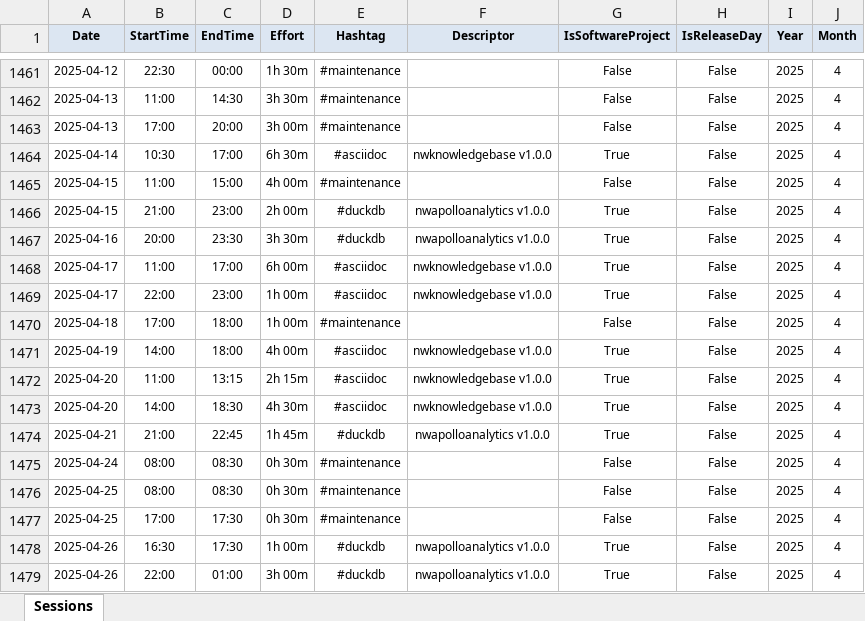
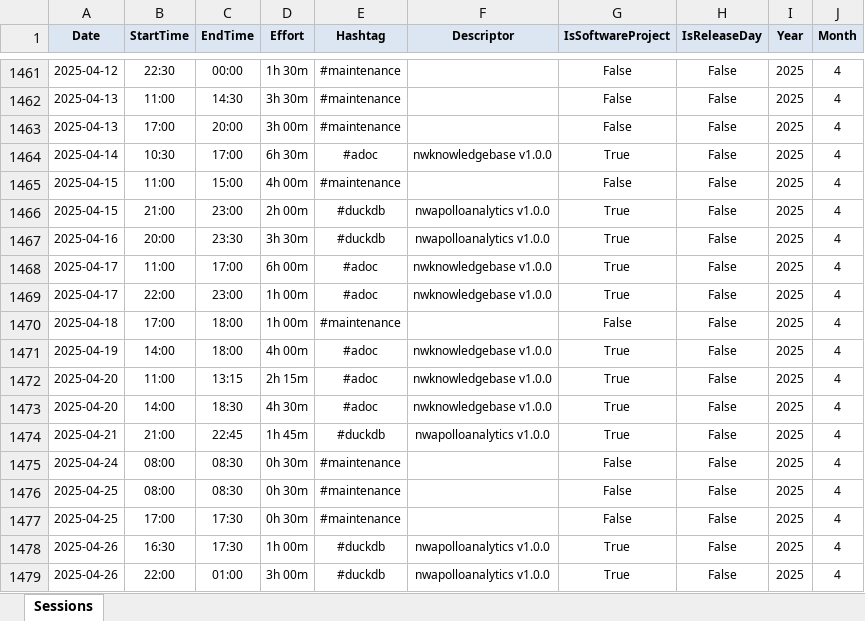
Before and after one commit to numbworks/nwtimetracking, an Excel workbook: data/Time Tracking.xlsx, sheet Sessions, drawn as a sheet; only a part is shown, gaps mark what is left out; values as stored, in another font and other column widths than the file's, no borders; the diff covers the shown part only; the diff names each change by its address in the sheet, - before the commit and + after, or states it on an @@ line.

```diff
--- a/data/Time Tracking.xlsx (sheet Sessions)
+++ b/data/Time Tracking.xlsx (sheet Sessions)
-E1464 (Hashtag): #asciidoc
+E1464 (Hashtag): #adoc
-E1468:E1469 (Hashtag): #asciidoc
+E1468:E1469 (Hashtag): #adoc
-E1471:E1473 (Hashtag): #asciidoc
+E1471:E1473 (Hashtag): #adoc
```
Also changed, not shown: 101 added rows and 2 edited cells elsewhere in this sheet, 2 other files.
